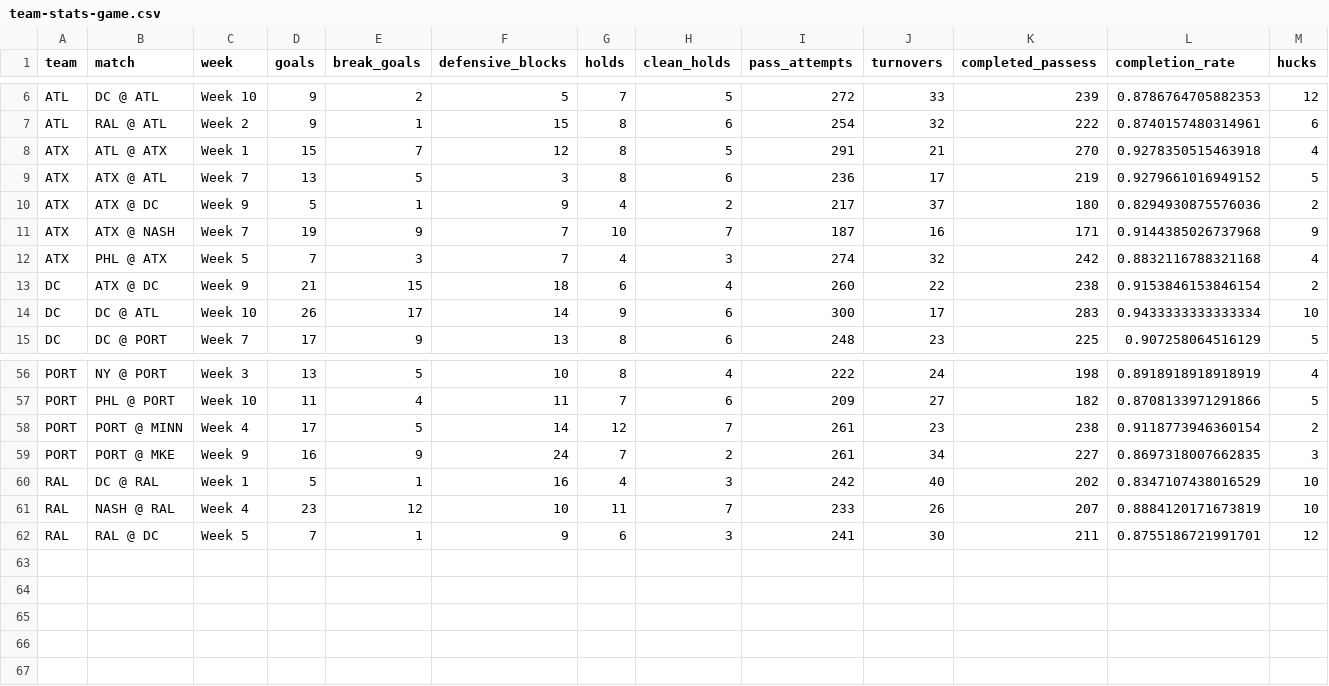
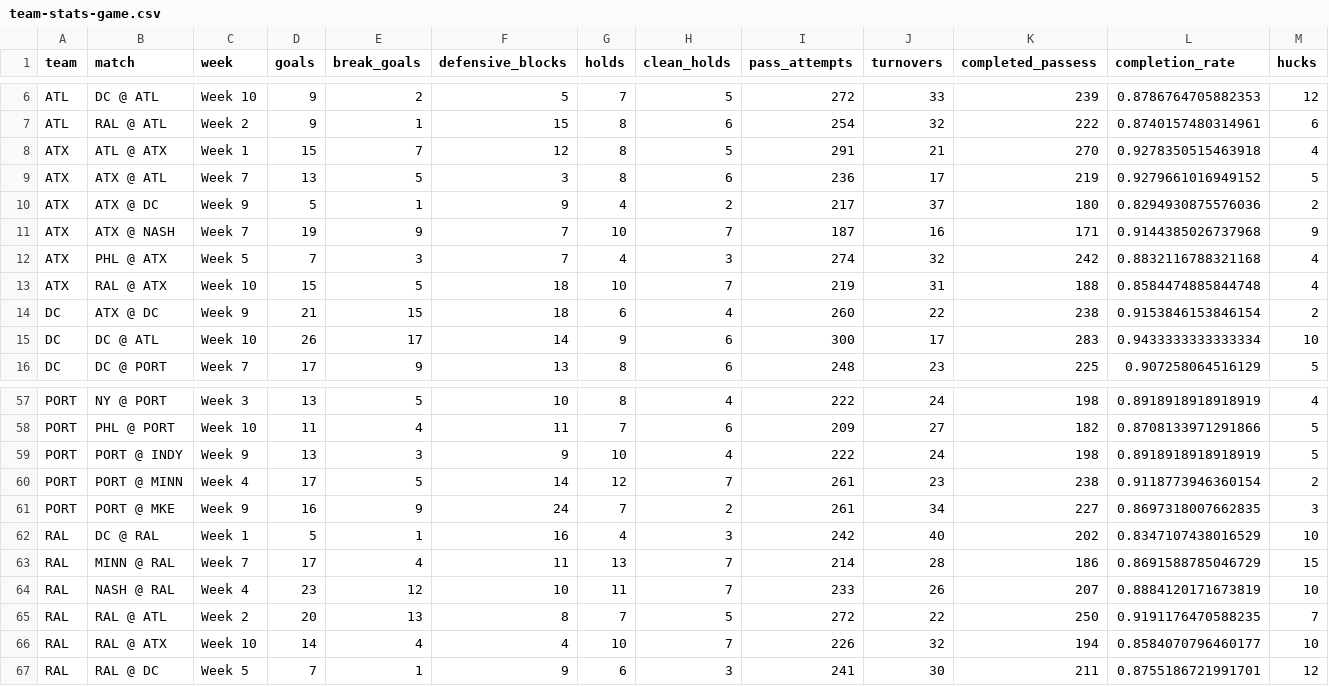
Before and after one commit to PremierUltimateLeague/Stats-Hub, a CSV file: stats/team-stats-game.csv, drawn as a sheet; only a part is shown, gaps mark what is left out.

```diff
--- a/stats/team-stats-game.csv
+++ b/stats/team-stats-game.csv
@@ -12,2 +12,3 @@ ATX,ATX @ NASH,Week 7,19,9,7,10,7,187,16,171,0.9144385026737968,9
 ATX,PHL @ ATX,Week 5,7,3,7,4,3,274,32,242,0.8832116788321168,4
+ATX,RAL @ ATX,Week 10,15,5,18,10,7,219,31,188,0.8584474885844748,4
 DC,ATX @ DC,Week 9,21,15,18,6,4,260,22,238,0.9153846153846154,2
@@ -57,2 +58,3 @@ PORT,NY @ PORT,Week 3,13,5,10,8,4,222,24,198,0.8918918918918919,4
 PORT,PHL @ PORT,Week 10,11,4,11,7,6,209,27,182,0.8708133971291866,5
+PORT,PORT @ INDY,Week 9,13,3,9,10,4,222,24,198,0.8918918918918919,5
 PORT,PORT @ MINN,Week 4,17,5,14,12,7,261,23,238,0.9118773946360154,2
@@ -60,3 +62,6 @@ PORT,PORT @ MKE,Week 9,16,9,24,7,2,261,34,227,0.8697318007662835,3
 RAL,DC @ RAL,Week 1,5,1,16,4,3,242,40,202,0.8347107438016529,10
+RAL,MINN @ RAL,Week 7,17,4,11,13,7,214,28,186,0.8691588785046729,15
 RAL,NASH @ RAL,Week 4,23,12,10,11,7,233,26,207,0.8884120171673819,10
+RAL,RAL @ ATL,Week 2,20,13,8,7,5,272,22,250,0.9191176470588235,7
+RAL,RAL @ ATX,Week 10,14,4,4,10,7,226,32,194,0.8584070796460177,10
 RAL,RAL @ DC,Week 5,7,1,9,6,3,241,30,211,0.8755186721991701,12
```
Also changed, not shown: integ-data/Defensive-Blocks.csv, stats/game-coverage.csv, 8 other files.
